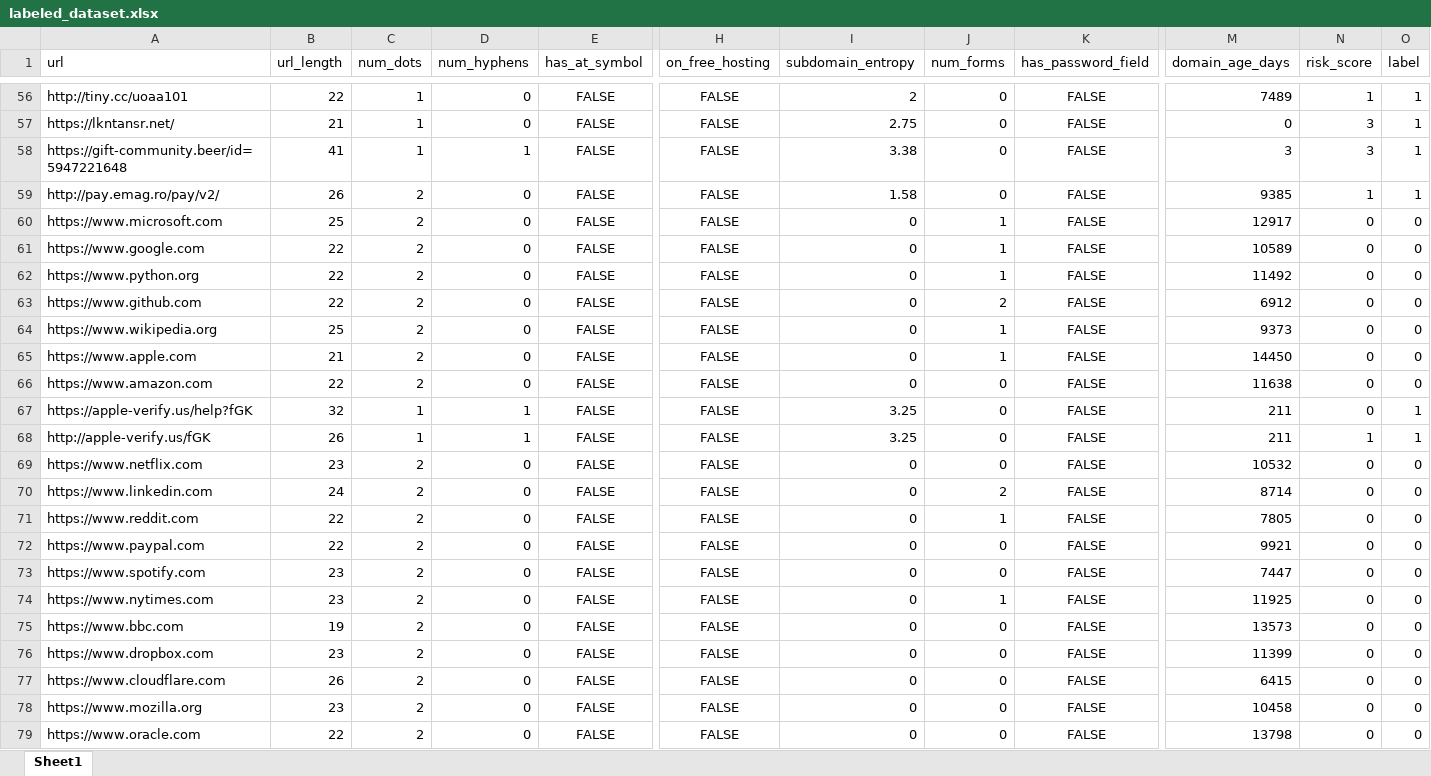
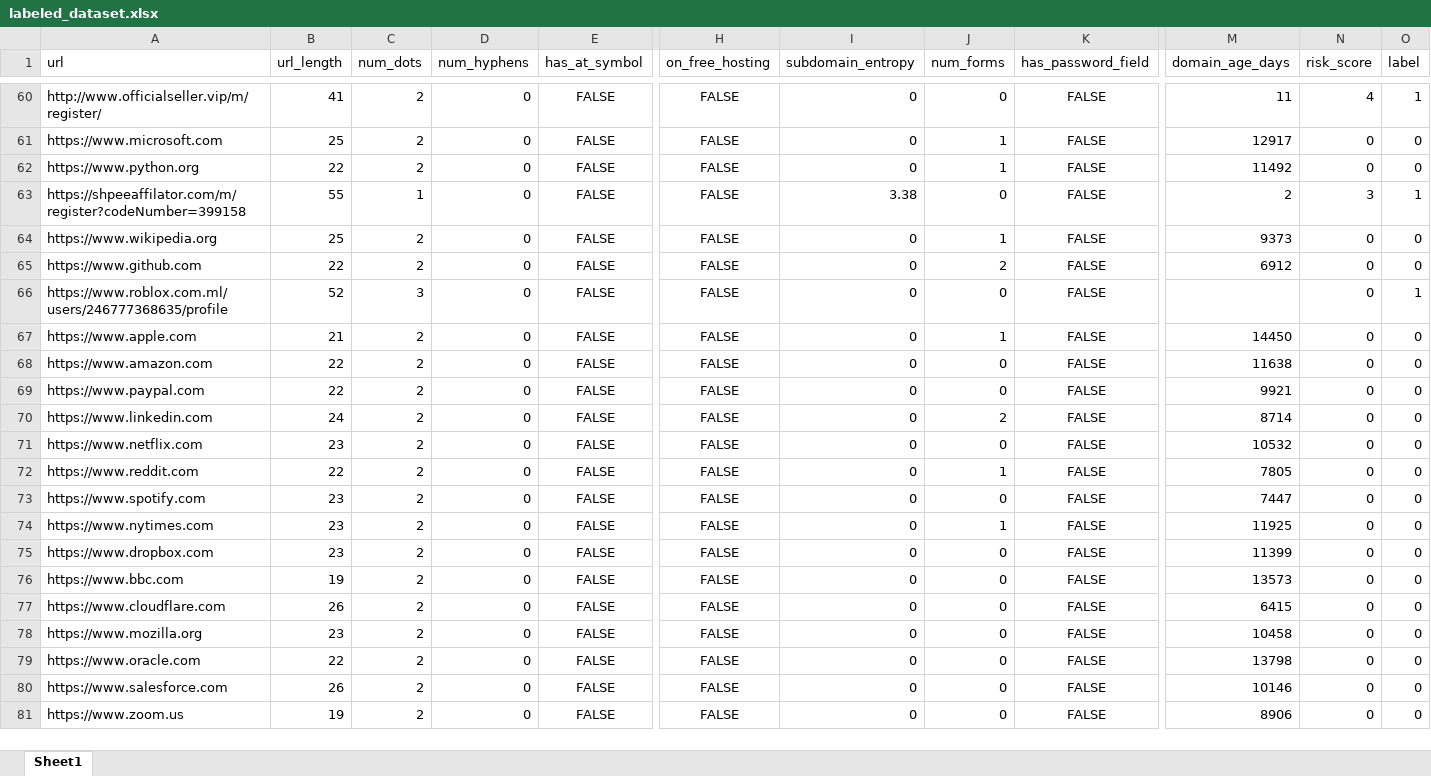
Before and after one commit to TechnoD485H/Phishing-Website-Scraper, an Excel workbook: labeled_dataset.xlsx, sheet Sheet1, drawn as a sheet; only a part is shown, gaps mark what is left out; the shorter side is filled out with more unchanged rows; values as stored, in another font and other column widths than the file's, no borders; removed rows and columns are numbered as before the commit, all else as after; rows hold the shown columns only; the diff covers the shown part only; the diff names each change by its address in the sheet, - before the commit and + after, or states it on an @@ line.

```diff
--- a/labeled_dataset.xlsx (sheet Sheet1)
+++ b/labeled_dataset.xlsx (sheet Sheet1)
-row 56: http://tiny.cc/uoaa101 | 22 | 1 | 0 | FALSE | FALSE | 2 | 0 | FALSE | 7489 | 1 | 1
-row 57: https://lkntansr.net/ | 21 | 1 | 0 | FALSE | FALSE | 2.75 | 0 | FALSE | 0 | 3 | 1
-row 58: https://gift-community.beer/id=5947221648 | 41 | 1 | 1 | FALSE | FALSE | 3.38 | 0 | FALSE | 3 | 3 | 1
-A60 (url): http://pay.emag.ro/pay/v2/
+A60 (url): http://www.officialseller.vip/m/register/
-B60 (url_length): 26
+B60 (url_length): 41
-I60 (subdomain_entropy): 1.58
+I60 (subdomain_entropy): 0
-M60 (domain_age_days): 9385
+M60 (domain_age_days): 11
-N60 (risk_score): 1
+N60 (risk_score): 4
-row 61: https://www.google.com | 22 | 2 | 0 | FALSE | FALSE | 0 | 1 | FALSE | 10589 | 0 | 0
+row 63: https://shpeeaffilator.com/m/register?codeNumber=399158 | 55 | 1 | 0 | FALSE | FALSE | 3.38 | 0 | FALSE | 2 | 3 | 1
+row 64: https://www.wikipedia.org | 25 | 2 | 0 | FALSE | FALSE | 0 | 1 | FALSE | 9373 | 0 | 0
-A66 (url): https://www.wikipedia.org
+A66 (url): https://www.roblox.com.ml/users/246777368635/profile
-B66 (url_length): 25
+B66 (url_length): 52
-C66 (num_dots): 2
+C66 (num_dots): 3
-J66 (num_forms): 1
+J66 (num_forms): 0
-M66 (domain_age_days): 9373
+M66 (domain_age_days): (empty)
-O66 (label): 0
+O66 (label): 1
-A69 (url): https://apple-verify.us/help?fGK
+A69 (url): https://www.paypal.com
-B69 (url_length): 32
+B69 (url_length): 22
-C69 (num_dots): 1
+C69 (num_dots): 2
-D69 (num_hyphens): 1
+D69 (num_hyphens): 0
-I69 (subdomain_entropy): 3.25
+I69 (subdomain_entropy): 0
-M69 (domain_age_days): 211
+M69 (domain_age_days): 9921
-O69 (label): 1
+O69 (label): 0
-row 68: http://apple-verify.us/fGK | 26 | 1 | 1 | FALSE | FALSE | 3.25 | 0 | FALSE | 211 | 1 | 1
-row 72: https://www.paypal.com | 22 | 2 | 0 | FALSE | FALSE | 0 | 0 | FALSE | 9921 | 0 | 0
@@ row 76 moved to row 75: https://www.dropbox.com @@
```
Also changed, not shown: 20 added rows, 16 removed rows, 2 moved rows and 192 edited cells elsewhere in this sheet, 1 other file.
